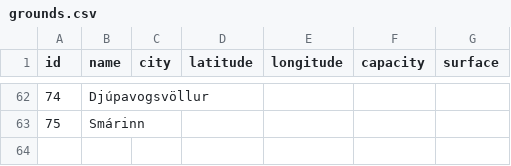
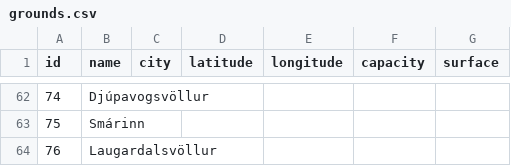
Before and after one commit to gudjont89/club-48, a CSV file: data/ksi/grounds.csv, drawn as a sheet; only a part is shown, gaps mark what is left out.

```diff
--- a/data/ksi/grounds.csv
+++ b/data/ksi/grounds.csv
@@ -63 +63,2 @@ id,name,city,latitude,longitude,capacity,surface
 75,Smárinn,,,,,
+76,Laugardalsvöllur,,,,,
```
Also changed, not shown: data/ksi/fixtures.csv, data/ksi/team_seasons.csv, 3 other files.
